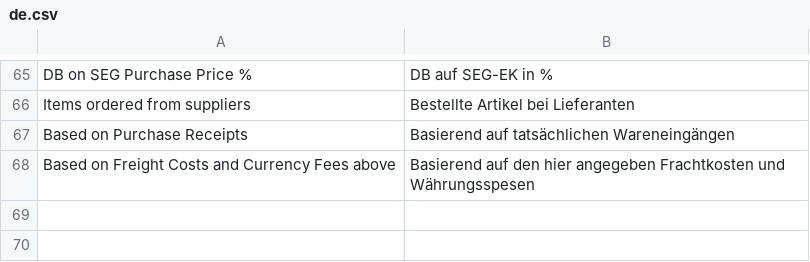
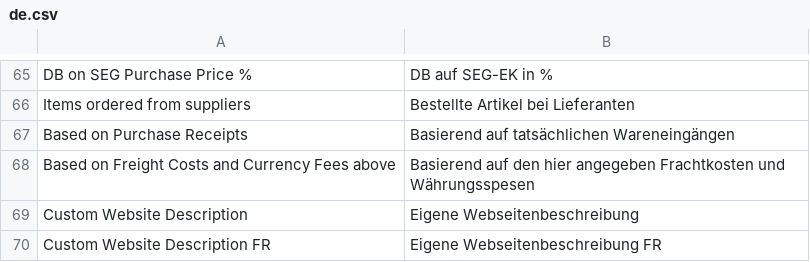
Before and after one commit to libracore/seg, a CSV file: seg/translations/de.csv, drawn as a sheet; only a part is shown, gaps mark what is left out.

```diff
--- a/seg/translations/de.csv
+++ b/seg/translations/de.csv
@@ -68 +68,3 @@ Based on Purchase Receipts,Basierend auf tatsächlichen Wareneingängen,
 Based on Freight Costs and Currency Fees above,Basierend auf den hier angegeben Frachtkosten und Währungsspesen,
+Custom Website Description,Eigene Webseitenbeschreibung,
+Custom Website Description FR,Eigene Webseitenbeschreibung FR,
```
Also changed, not shown: 5 other files.
